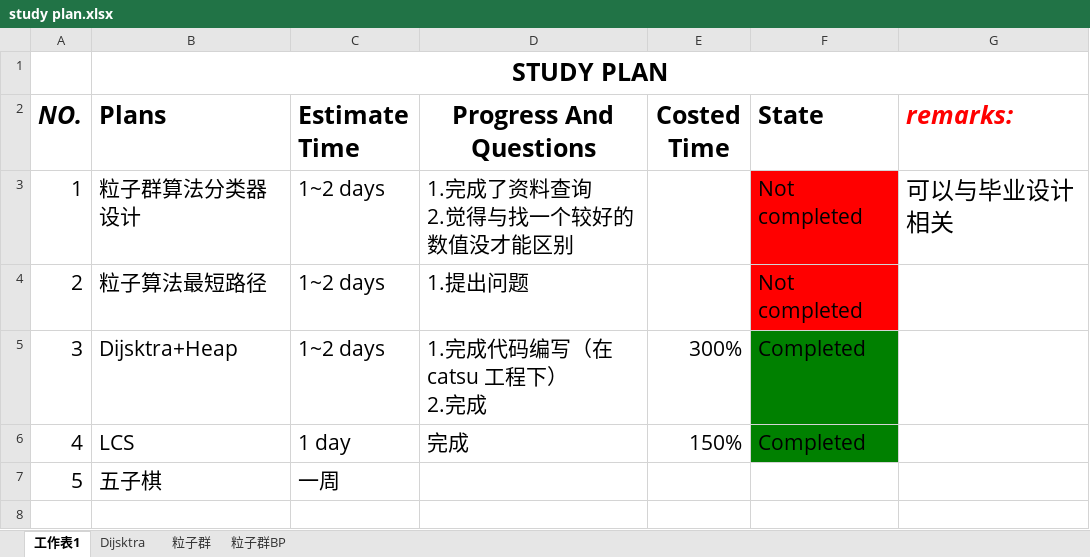
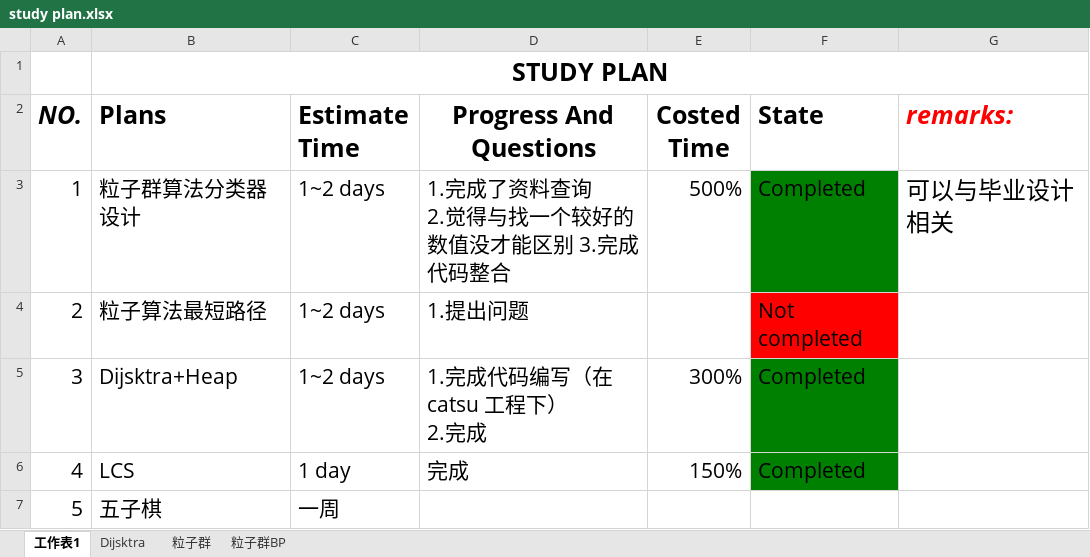
Before and after one commit to suyuancheng13/Algorithm, an Excel workbook: Document/study plan.xlsx, sheet 工作表1, drawn as a sheet; values as stored, in another font and other column widths than the file's, no borders; ↵ is a line break in a cell; the diff names each change by its address in the sheet, - before the commit and + after, or states it on an @@ line.

```diff
--- a/Document/study plan.xlsx (sheet 工作表1)
+++ b/Document/study plan.xlsx (sheet 工作表1)
-D3 (Progress And Questions): 1.完成了资料查询 ↵ 2.觉得与找一个较好的数值没才能区别
+D3 (Progress And Questions): 1.完成了资料查询 ↵ 2.觉得与找一个较好的数值没才能区别 3.完成代码整合
-E3 (Costed Time): (empty)
+E3 (Costed Time): 500%
-F3 (State): Not completed
+F3 (State): Completed
-F3 fill: #FF0000
+F3 fill: #008000
```
Also changed, not shown: sheet 粒子群BP, sheet 粒子群, sheet Dijsktra, Document/学习报表.xlsx, 7 other files.
